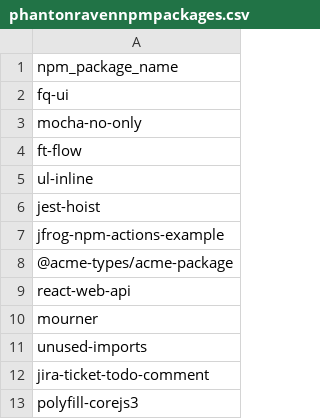
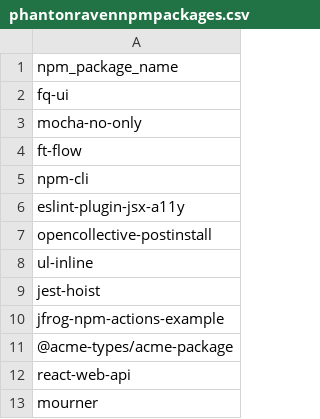
Before and after one commit to kompanyekaunt/blobstorage, a CSV file: phantonravennpmpackages.csv, drawn as a sheet; only a part is shown; the shorter side is filled out with more unchanged rows; the diff names each change by its address in the sheet, - before the commit and + after, or states it on an @@ line.

Commit message:
Update phantonravennpmpackages.csv

```diff
--- a/phantonravennpmpackages.csv
+++ b/phantonravennpmpackages.csv
+row 5: npm-cli
+row 6: eslint-plugin-jsx-a11y
+row 7: opencollective-postinstall
```
